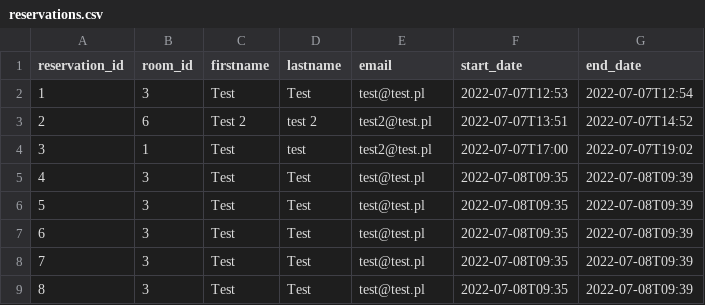
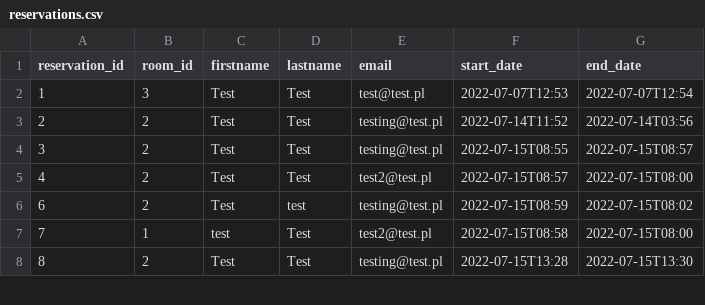
Before and after one commit to ATC-Adobe/php-academy-training2022, a CSV file: System/File/reservations.csv, drawn as a sheet; only a part is shown; the diff covers the shown part only.

Commit message:
sixth lesson: implemente strategy for reservations

```diff
--- a/System/File/reservations.csv
+++ b/System/File/reservations.csv
@@ -2,8 +2,7 @@ reservation_id, room_id, firstname, lastname, email, start_date, end_date
 1,3,Test,Test,test@test.pl,2022-07-07T12:53,2022-07-07T12:54
-2,6,"Test 2","test 2",test2@test.pl,2022-07-07T13:51,2022-07-07T14:52
-3,1,Test,test,test2@test.pl,2022-07-07T17:00,2022-07-07T19:02
-4,3,Test,Test,test@test.pl,2022-07-08T09:35,2022-07-08T09:39
-5,3,Test,Test,test@test.pl,2022-07-08T09:35,2022-07-08T09:39
-6,3,Test,Test,test@test.pl,2022-07-08T09:35,2022-07-08T09:39
-7,3,Test,Test,test@test.pl,2022-07-08T09:35,2022-07-08T09:39
-8,3,Test,Test,test@test.pl,2022-07-08T09:35,2022-07-08T09:39
+2,2,Test,Test,testing@test.pl,2022-07-14T11:52,2022-07-14T03:56
+3,2,Test,Test,testing@test.pl,2022-07-15T08:55,2022-07-15T08:57
+4,2,Test,Test,test2@test.pl,2022-07-15T08:57,2022-07-15T08:00
+6,2,Test,test,testing@test.pl,2022-07-15T08:59,2022-07-15T08:02
+7,1,test,Test,test2@test.pl,2022-07-15T08:58,2022-07-15T08:00
+8,2,Test,Test,testing@test.pl,2022-07-15T13:28,2022-07-15T13:30
```
Also changed, not shown: 13 removed rows and 13 edited cells elsewhere in this file, 16 other files.
